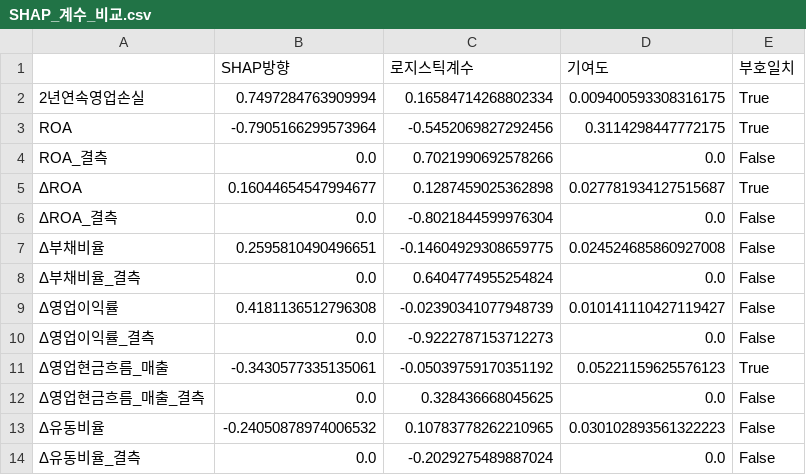
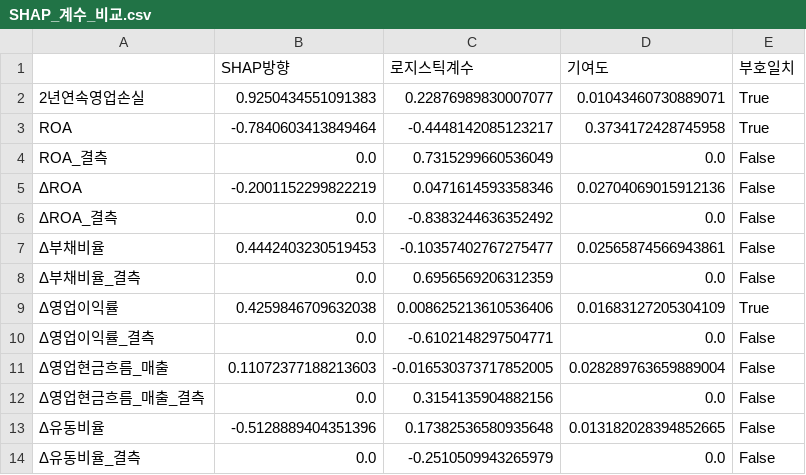
Before and after one commit to ejongmin/h-up-xai-project, a CSV file: results/w09/SHAP_계수_비교.csv, drawn as a sheet; only a part is shown; the diff covers the shown part only.

```diff
--- a/results/w09/SHAP_계수_비교.csv
+++ b/results/w09/SHAP_계수_비교.csv
@@ -1,14 +1,14 @@
 ,SHAP방향,로지스틱계수,기여도,부호일치
-2년연속영업손실,0.7497284763909994,0.16584714268802334,0.009400593308316175,True
-ROA,-0.7905166299573964,-0.5452069827292456,0.3114298447772175,True
-ROA_결측,0.0,0.7021990692578266,0.0,False
-ΔROA,0.16044654547994677,0.1287459025362898,0.027781934127515687,True
-ΔROA_결측,0.0,-0.8021844599976304,0.0,False
-Δ부채비율,0.2595810490496651,-0.14604929308659775,0.024524685860927008,False
-Δ부채비율_결측,0.0,0.6404774955254824,0.0,False
-Δ영업이익률,0.4181136512796308,-0.02390341077948739,0.010141110427119427,False
-Δ영업이익률_결측,0.0,-0.9222787153712273,0.0,False
-Δ영업현금흐름_매출,-0.3430577335135061,-0.05039759170351192,0.05221159625576123,True
-Δ영업현금흐름_매출_결측,0.0,0.328436668045625,0.0,False
-Δ유동비율,-0.24050878974006532,0.10783778262210965,0.030102893561322223,False
-Δ유동비율_결측,0.0,-0.2029275489887024,0.0,False
+2년연속영업손실,0.9250434551091383,0.22876989830007077,0.01043460730889071,True
+ROA,-0.7840603413849464,-0.4448142085123217,0.3734172428745958,True
+ROA_결측,0.0,0.7315299660536049,0.0,False
+ΔROA,-0.2001152299822219,0.0471614593358346,0.02704069015912136,False
+ΔROA_결측,0.0,-0.8383244636352492,0.0,False
+Δ부채비율,0.4442403230519453,-0.10357402767275477,0.02565874566943861,False
+Δ부채비율_결측,0.0,0.6956569206312359,0.0,False
+Δ영업이익률,0.4259846709632038,0.008625213610536406,0.01683127205304109,True
+Δ영업이익률_결측,0.0,-0.6102148297504771,0.0,False
+Δ영업현금흐름_매출,0.11072377188213603,-0.016530373717852005,0.028289763659889004,False
+Δ영업현금흐름_매출_결측,0.0,0.3154135904882156,0.0,False
+Δ유동비율,-0.5128889404351396,0.17382536580935648,0.013182028394852665,False
+Δ유동비율_결측,0.0,-0.2510509943265979,0.0,False
```
Also changed, not shown: 88 edited cells elsewhere in this file, results/w07/vif.csv, results/w07/계수_군집보정.csv, 24 other files.
